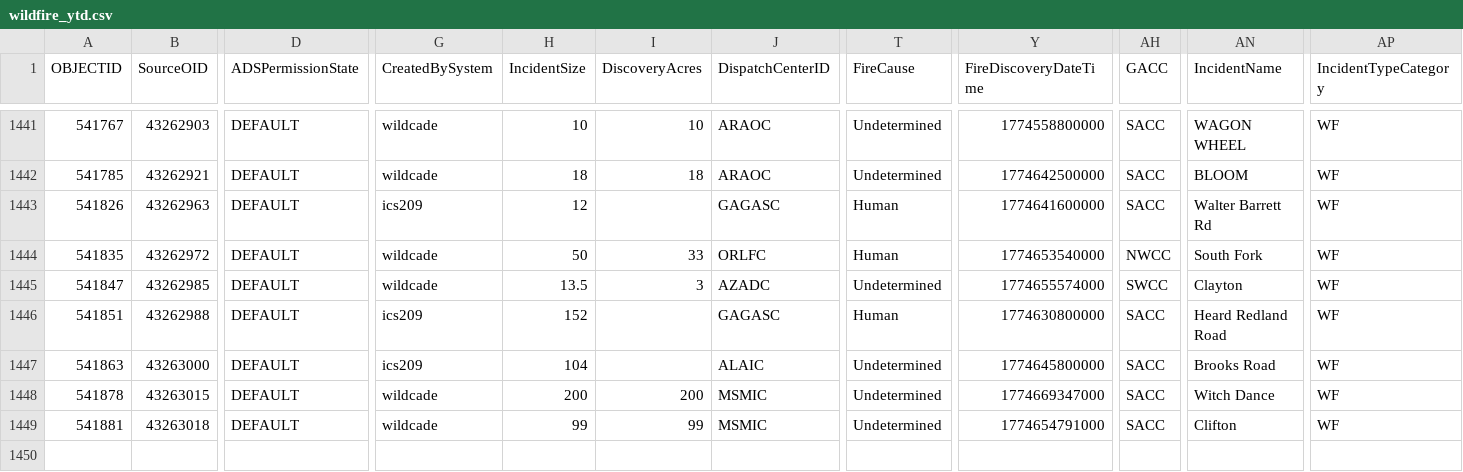
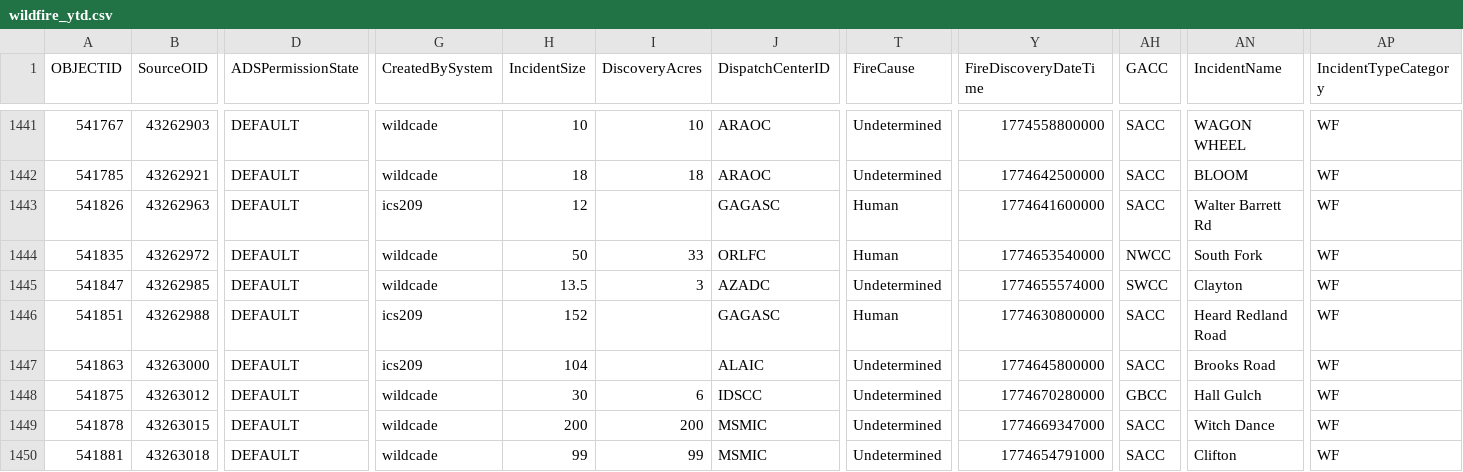
Before and after one commit to githamm/wildfire-tracker, a CSV file: data/wildfire_ytd.csv, drawn as a sheet; only a part is shown, gaps mark what is left out; rows hold the shown columns only; the diff names each change by its address in the sheet, - before the commit and + after, or states it on an @@ line.

```diff
--- a/data/wildfire_ytd.csv
+++ b/data/wildfire_ytd.csv
+row 1448: 541875 | 43263012 | DEFAULT | wildcade | 30 | 6 | IDSCC | Undetermined | 1774670280000 | GBCC | Hall Gulch | WF
```
